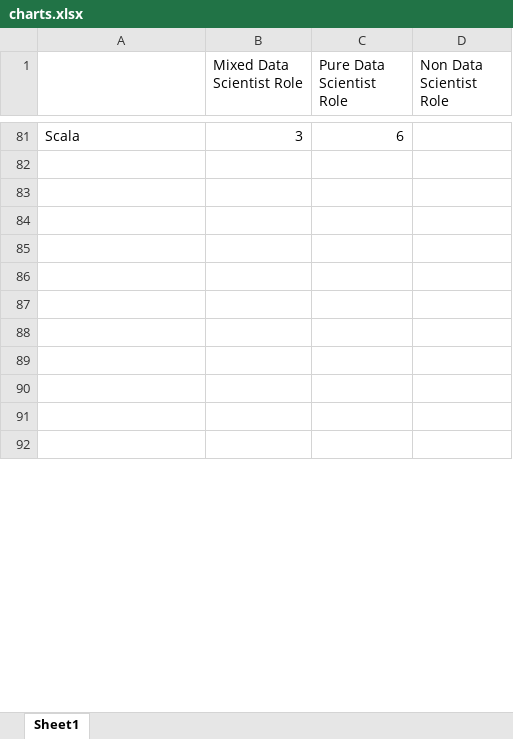
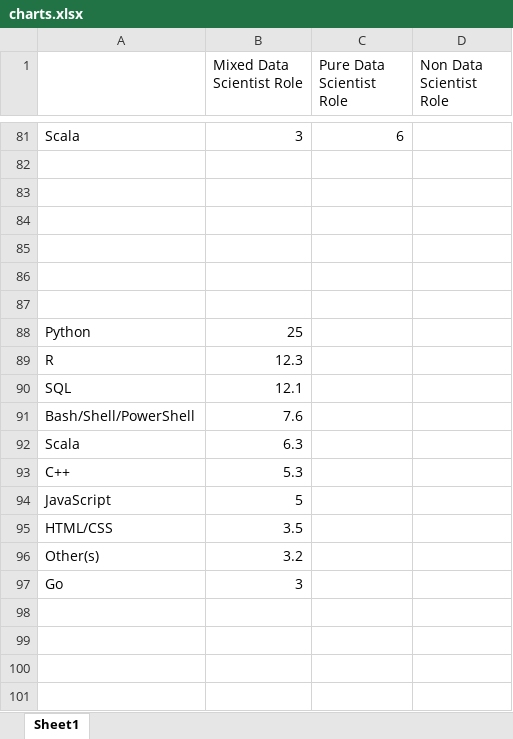
Before and after one commit to lilleboe/stackoverflow_research, an Excel workbook: charts.xlsx, sheet Sheet1, drawn as a sheet; only a part is shown, gaps mark what is left out; the shorter side is filled out with more unchanged rows; values as stored, in another font and other column widths than the file's, no borders; charts and pictures not drawn; the diff covers the shown part only; the diff names each change by its address in the sheet, - before the commit and + after, or states it on an @@ line.

```diff
--- a/charts.xlsx (sheet Sheet1)
+++ b/charts.xlsx (sheet Sheet1)
+row 88: Python | 25
+row 89: R | 12.3
+row 90: SQL | 12.1
+row 91: Bash/Shell/PowerShell | 7.6
+row 92: Scala | 6.3
+row 93: C++ | 5.3
+row 94: JavaScript | 5
+row 95: HTML/CSS | 3.5
+row 96: Other(s) | 3.2
+row 97: Go | 3
```
Also changed, not shown: 18 added rows and 16 edited cells elsewhere in this sheet, charts or pictures.
